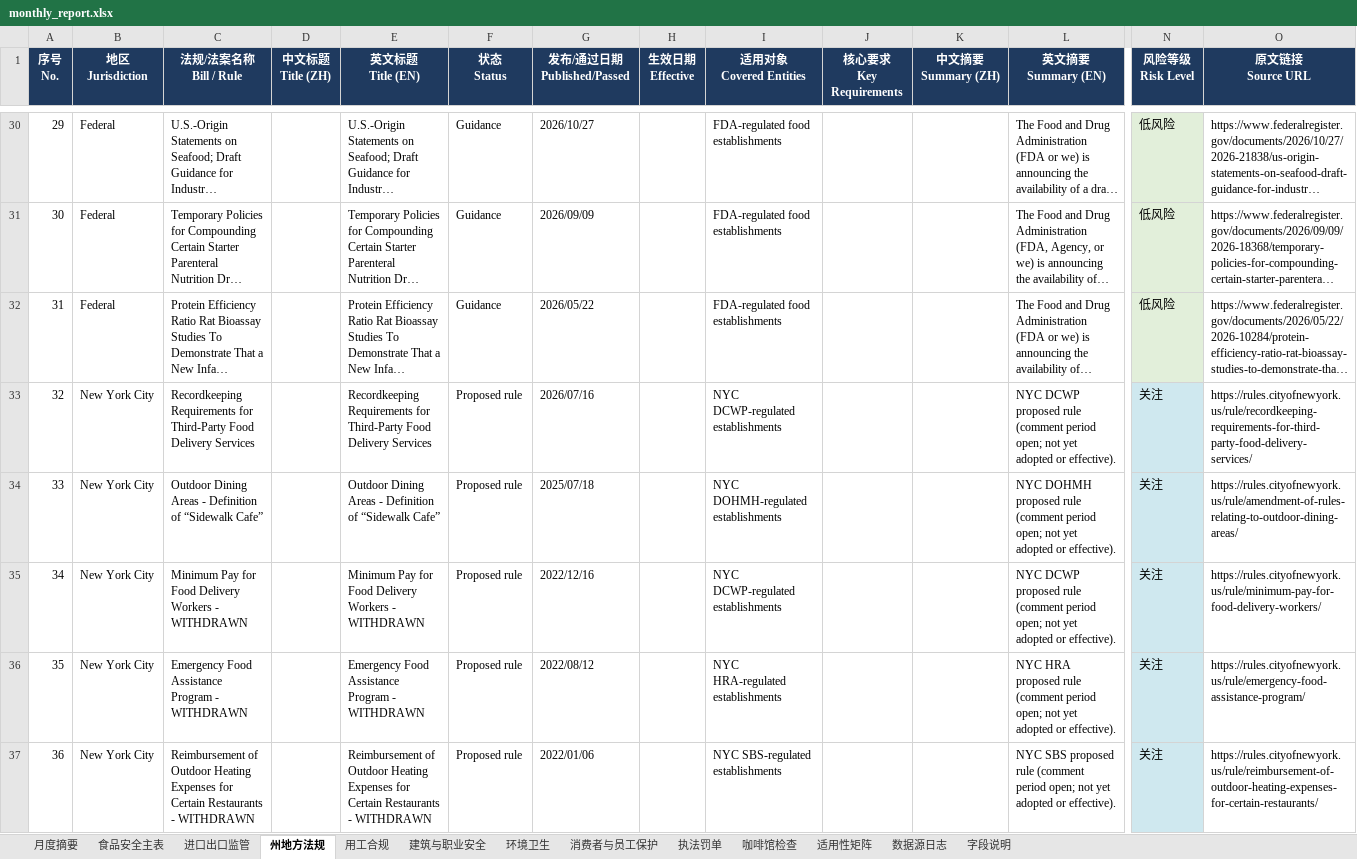
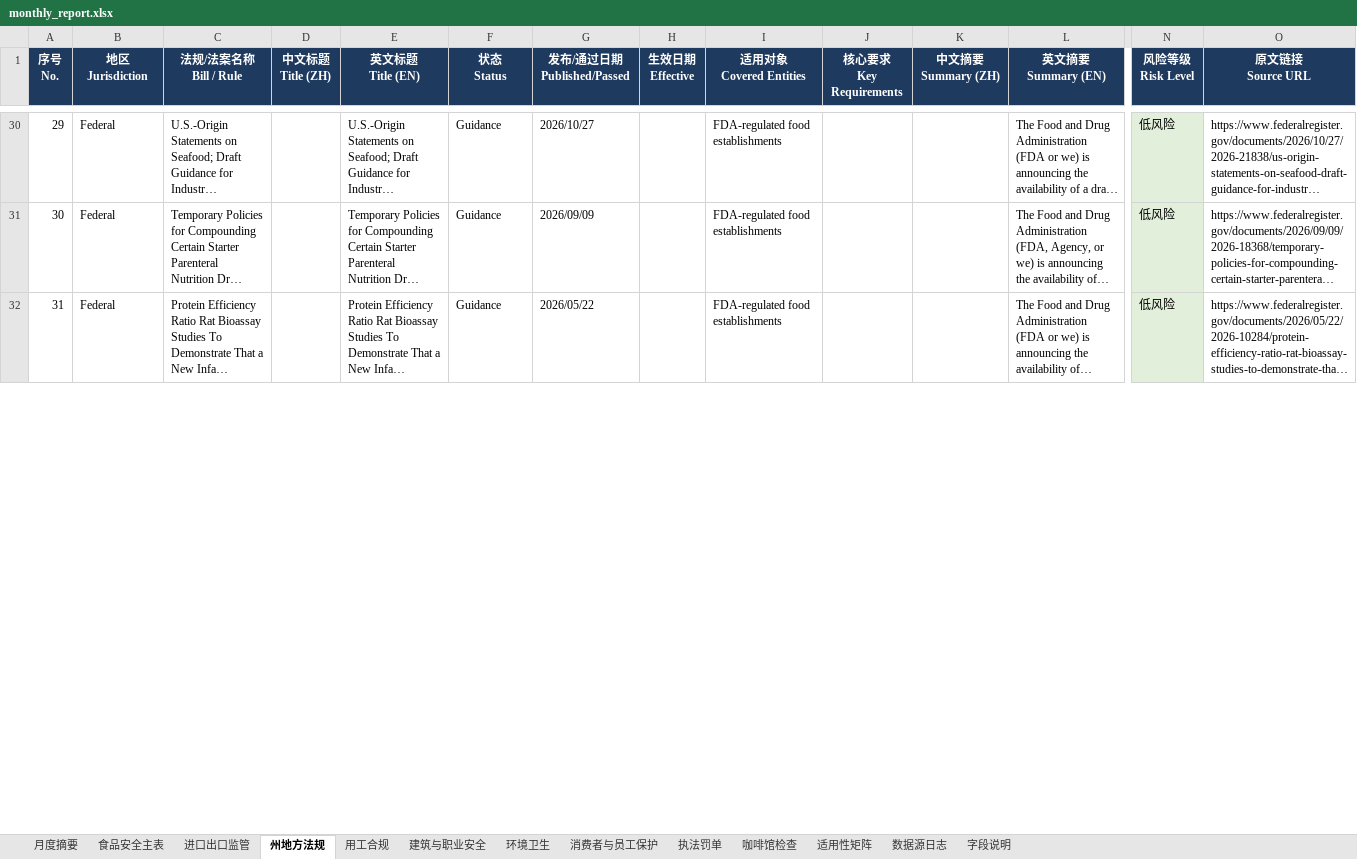
Before and after one commit to xiangyuzeng/qa_dashboard, an Excel workbook: public/exports/monthly_report.xlsx, sheet 州地方法规, drawn as a sheet; only a part is shown, gaps mark what is left out; long unchanged cells end in …; values as stored, in another font and other column widths than the file's, no borders; rows hold the shown columns only; the diff covers the shown part only; the diff names each change by its address in the sheet, - before the commit and + after, or states it on an @@ line.

```diff
--- a/public/exports/monthly_report.xlsx (sheet 州地方法规)
+++ b/public/exports/monthly_report.xlsx (sheet 州地方法规)
-row 33: 32 | New York City | Recordkeeping Requirements for Third-Party Food Delivery Services |  | Recordkeeping Requirements for Third-Party Food Delivery Services | Proposed rule | 2026/07/16 |  | NYC DCWP-regulated establishments |  |  | NYC DCWP proposed rule (comment period open; not yet adopted or effective). | 关注 | https://rules.cityofnewyork.us/rule/recordkeeping-requirements-for-third-party-food-delivery-services/
-row 34: 33 | New York City | Outdoor Dining Areas - Definition of “Sidewalk Cafe” |  | Outdoor Dining Areas - Definition of “Sidewalk Cafe” | Proposed rule | 2025/07/18 |  | NYC DOHMH-regulated establishments |  |  | NYC DOHMH proposed rule (comment period open; not yet adopted or effective). | 关注 | https://rules.cityofnewyork.us/rule/amendment-of-rules-relating-to-outdoor-dining-areas/
-row 35: 34 | New York City | Minimum Pay for Food Delivery Workers - WITHDRAWN |  | Minimum Pay for Food Delivery Workers - WITHDRAWN | Proposed rule | 2022/12/16 |  | NYC DCWP-regulated establishments |  |  | NYC DCWP proposed rule (comment period open; not yet adopted or effective). | 关注 | https://rules.cityofnewyork.us/rule/minimum-pay-for-food-delivery-workers/
-row 36: 35 | New York City | Emergency Food Assistance Program - WITHDRAWN |  | Emergency Food Assistance Program - WITHDRAWN | Proposed rule | 2022/08/12 |  | NYC HRA-regulated establishments |  |  | NYC HRA proposed rule (comment period open; not yet adopted or effective). | 关注 | https://rules.cityofnewyork.us/rule/emergency-food-assistance-program/
-row 37: 36 | New York City | Reimbursement of Outdoor Heating Expenses for Certain Restaurants - WITHDRAWN |  | Reimbursement of Outdoor Heating Expenses for Certain Restaurants - WITHDRAWN | Proposed rule | 2022/01/06 |  | NYC SBS-regulated establishments |  |  | NYC SBS proposed rule (comment period open; not yet adopted or effective). | 关注 | https://rules.cityofnewyork.us/rule/reimbursement-of-outdoor-heating-expenses-for-certain-restaurants/
```
Also changed, not shown: 45 removed rows and row numbers in column A elsewhere in this sheet, sheet 咖啡馆检查, sheet 月度摘要, sheet 数据源日志, sheet 执法罚单, 11 other files.
